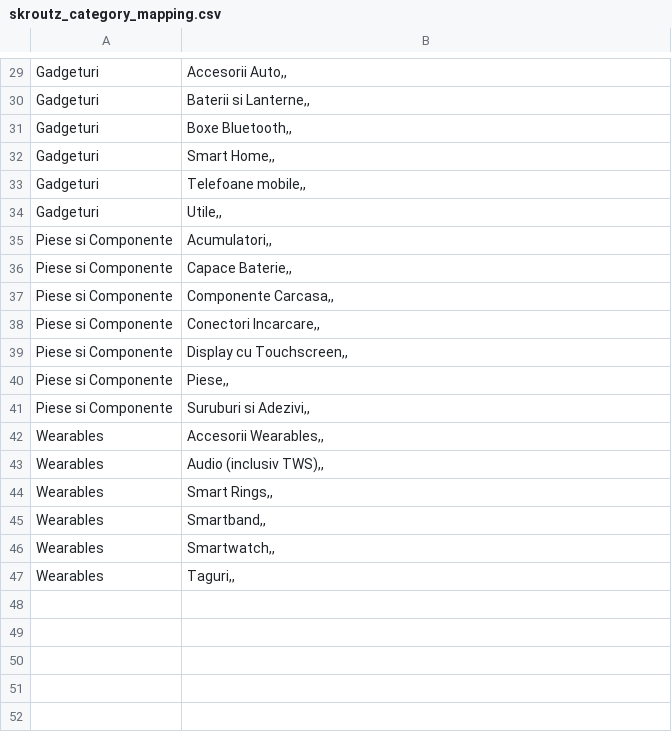
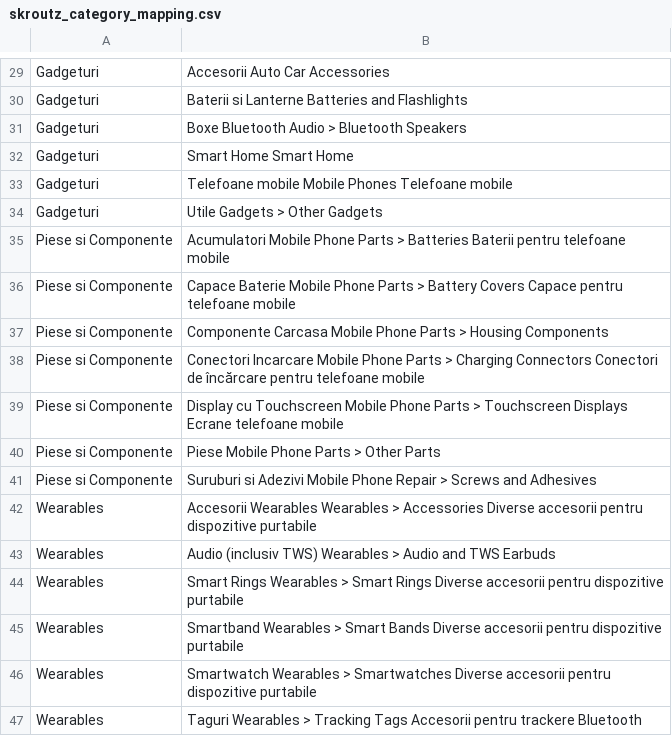
Before and after one commit to koubsolutions-cpu/emag-feed, a CSV file: skroutz_category_mapping.csv, drawn as a sheet; only a part is shown, gaps mark what is left out; the diff covers the shown part only; the diff names each change by its address in the sheet, - before the commit and + after, or states it on an @@ line.

```diff
--- a/skroutz_category_mapping.csv
+++ b/skroutz_category_mapping.csv
-B29: Accesorii Auto,,
+B29: Accesorii Auto Car Accessories
-B30: Baterii si Lanterne,,
+B30: Baterii si Lanterne Batteries and Flashlights
-B31: Boxe Bluetooth,,
+B31: Boxe Bluetooth Audio > Bluetooth Speakers
-B32: Smart Home,,
+B32: Smart Home Smart Home
-B33: Telefoane mobile,,
+B33: Telefoane mobile Mobile Phones Telefoane mobile
-B34: Utile,,
+B34: Utile Gadgets > Other Gadgets
-B35: Acumulatori,,
+B35: Acumulatori Mobile Phone Parts > Batteries Baterii pentru telefoane mobile
-B36: Capace Baterie,,
+B36: Capace Baterie Mobile Phone Parts > Battery Covers Capace pentru telefoane mobile
-B37: Componente Carcasa,,
+B37: Componente Carcasa Mobile Phone Parts > Housing Components
-B38: Conectori Incarcare,,
+B38: Conectori Incarcare Mobile Phone Parts > Charging Connectors Conectori de încărcare pentru telefoane mobile
-B39: Display cu Touchscreen,,
+B39: Display cu Touchscreen Mobile Phone Parts > Touchscreen Displays Ecrane telefoane mobile
-B40: Piese,,
+B40: Piese Mobile Phone Parts > Other Parts
-B41: Suruburi si Adezivi,,
+B41: Suruburi si Adezivi Mobile Phone Repair > Screws and Adhesives
-B42: Accesorii Wearables,,
+B42: Accesorii Wearables Wearables > Accessories Diverse accesorii pentru dispozitive purtabile
-B43: Audio (inclusiv TWS),,
+B43: Audio (inclusiv TWS) Wearables > Audio and TWS Earbuds
-B44: Smart Rings,,
+B44: Smart Rings Wearables > Smart Rings Diverse accesorii pentru dispozitive purtabile
-B45: Smartband,,
+B45: Smartband Wearables > Smart Bands Diverse accesorii pentru dispozitive purtabile
-B46: Smartwatch,,
+B46: Smartwatch Wearables > Smartwatches Diverse accesorii pentru dispozitive purtabile
-B47: Taguri,,
+B47: Taguri Wearables > Tracking Tags Accesorii pentru trackere Bluetooth
```
Also changed, not shown: 1 added row, 1 removed row and 27 edited cells elsewhere in this file.
